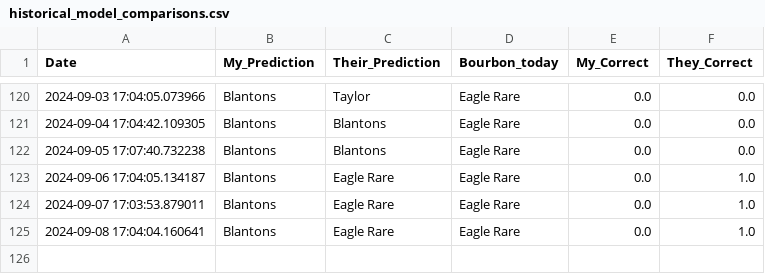
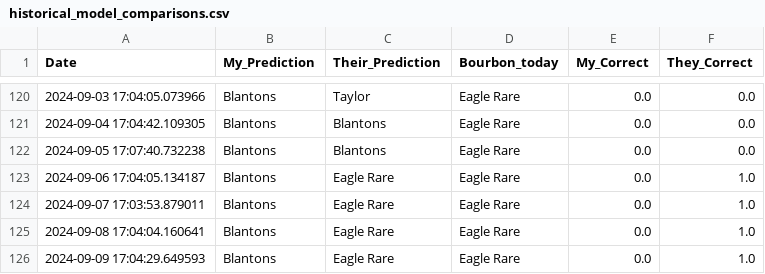
Before and after one commit to treywood10/BTB_Project, a CSV file: historical_model_comparisons.csv, drawn as a sheet; only a part is shown, gaps mark what is left out; the diff names each change by its address in the sheet, - before the commit and + after, or states it on an @@ line.

Commit message:
update data

```diff
--- a/historical_model_comparisons.csv
+++ b/historical_model_comparisons.csv
+row 126: 2024-09-09 17:04:29.649593 | Blantons | Eagle Rare | Eagle Rare | 0.0 | 1.0
```
Also changed, not shown: 3 other files.
